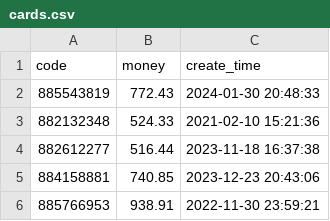
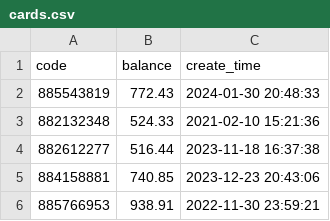
Before and after one commit to Mr-Jeffery/DatabaseProjects, a CSV file: project2/data/cards.csv, drawn as a sheet; only a part is shown.

Commit message:
unify field names, cards.money-->cards.balance, line_details.order-->line_details.station_order

```diff
--- a/project2/data/cards.csv
+++ b/project2/data/cards.csv
@@ -1,2 +1,2 @@
-code,money,create_time
+code,balance,create_time
 885543819,772.43,2024-01-30 20:48:33
```
Also changed, not shown: 6 other files.
